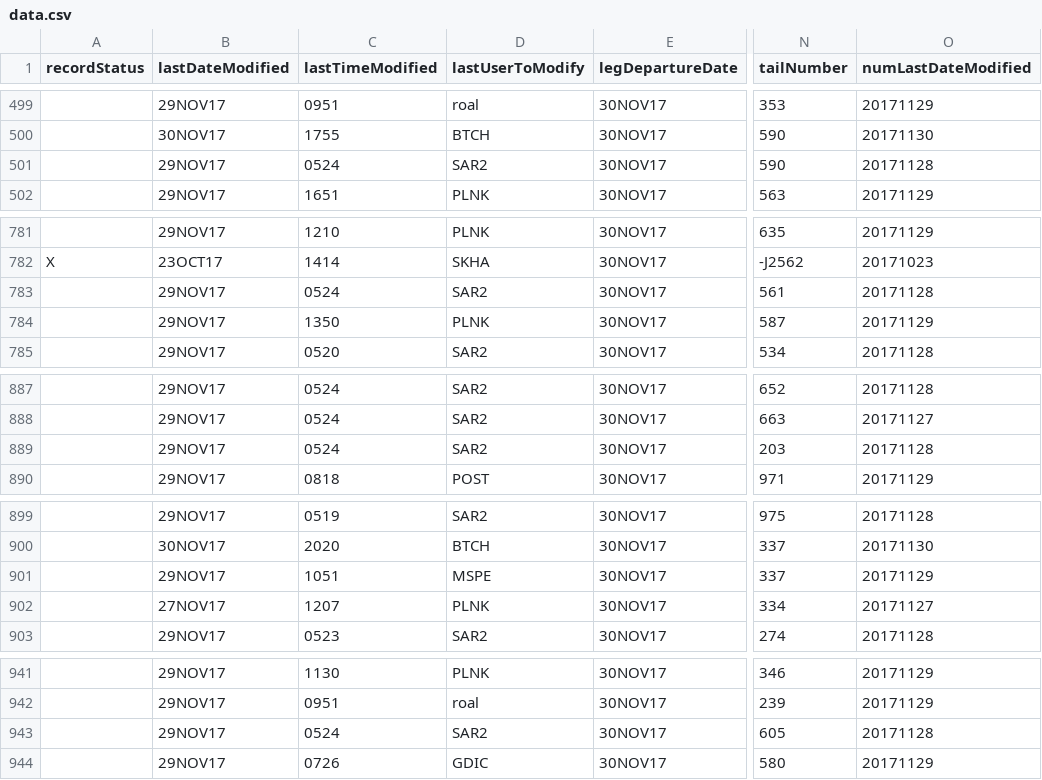
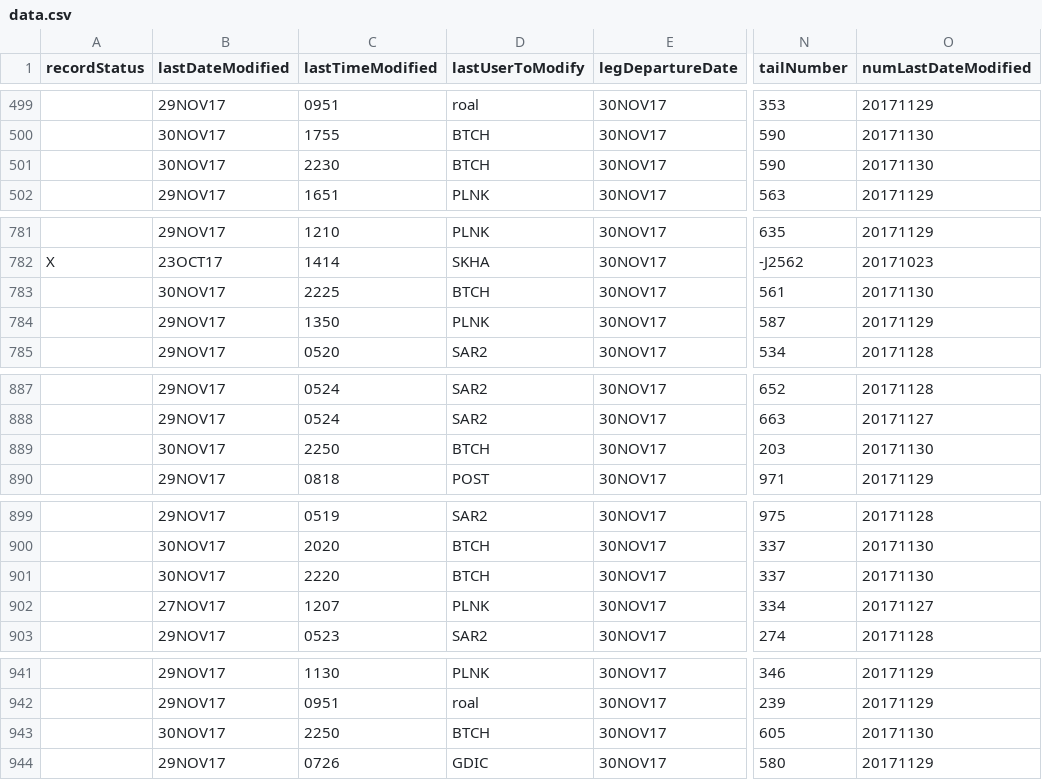
Before and after one commit to rahmanMo/MCEG-GUI, a CSV file: data/data.csv, drawn as a sheet; only a part is shown, gaps mark what is left out; the diff names each change by its address in the sheet, - before the commit and + after, or states it on an @@ line.

Commit message:
fixed api call during file replace error

```diff
--- a/data/data.csv
+++ b/data/data.csv
-B501 (lastDateModified): 29NOV17
+B501 (lastDateModified): 30NOV17
-C501 (lastTimeModified): 0524
+C501 (lastTimeModified): 2230
-D501 (lastUserToModify): SAR2
+D501 (lastUserToModify): BTCH
-O501 (numLastDateModified): 20171128
+O501 (numLastDateModified): 20171130
-B783 (lastDateModified): 29NOV17
+B783 (lastDateModified): 30NOV17
-C783 (lastTimeModified): 0524
+C783 (lastTimeModified): 2225
-D783 (lastUserToModify): SAR2
+D783 (lastUserToModify): BTCH
-O783 (numLastDateModified): 20171128
+O783 (numLastDateModified): 20171130
-B889 (lastDateModified): 29NOV17
+B889 (lastDateModified): 30NOV17
-C889 (lastTimeModified): 0524
+C889 (lastTimeModified): 2250
-D889 (lastUserToModify): SAR2
+D889 (lastUserToModify): BTCH
-O889 (numLastDateModified): 20171128
+O889 (numLastDateModified): 20171130
-B901 (lastDateModified): 29NOV17
+B901 (lastDateModified): 30NOV17
-C901 (lastTimeModified): 1051
+C901 (lastTimeModified): 2220
-D901 (lastUserToModify): MSPE
+D901 (lastUserToModify): BTCH
-O901 (numLastDateModified): 20171129
+O901 (numLastDateModified): 20171130
-B943 (lastDateModified): 29NOV17
+B943 (lastDateModified): 30NOV17
-C943 (lastTimeModified): 0524
+C943 (lastTimeModified): 2250
-D943 (lastUserToModify): SAR2
+D943 (lastUserToModify): BTCH
-O943 (numLastDateModified): 20171128
+O943 (numLastDateModified): 20171130
```
Also changed, not shown: 2 other files.
